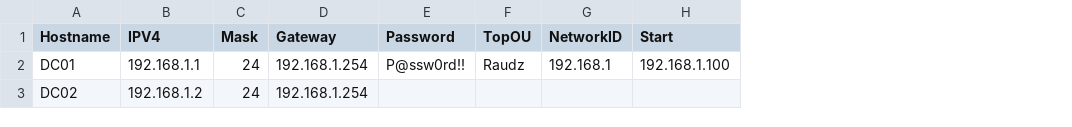
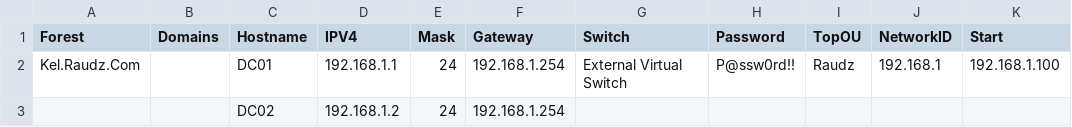
Before and after one commit to Vesec/Auploy, a CSV file: Settings/Host/Basefile.csv, drawn as a sheet; only a part is shown; the diff names each change by its address in the sheet, - before the commit and + after, or states it on an @@ line.

```diff
--- a/Settings/Host/Basefile.csv
+++ b/Settings/Host/Basefile.csv
+column A (Forest), row 2: Kel.Raudz.Com
+column B (Domains), empty
+column G (Switch), row 2: External Virtual Switch
```
Also changed, not shown: 4 other files.
